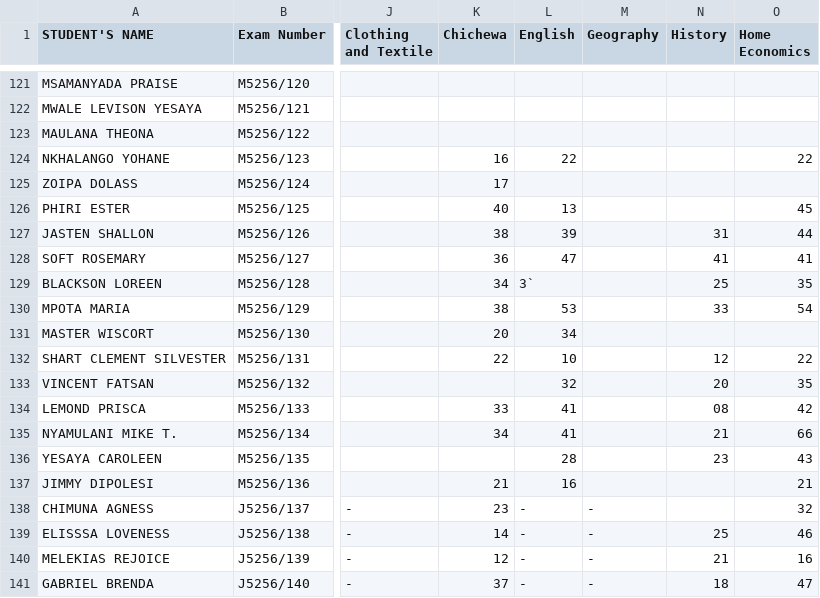
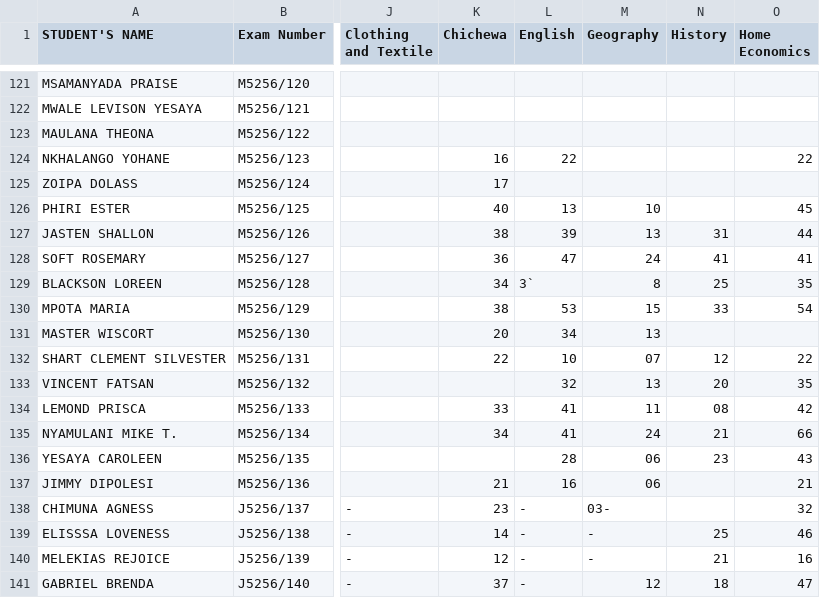
Before and after one commit to enitac/c1, a CSV file: form1.csv, drawn as a sheet; only a part is shown, gaps mark what is left out; the diff names each change by its address in the sheet, - before the commit and + after, or states it on an @@ line.

Commit message:
Update: form1 - Geography (5/9/2026, 1:42:41 AM)

```diff
--- a/form1.csv
+++ b/form1.csv
-M126 (Geography): (empty)
+M126 (Geography): 10
-M127 (Geography): (empty)
+M127 (Geography): 13
-M128 (Geography): (empty)
+M128 (Geography): 24
-M129 (Geography): (empty)
+M129 (Geography): 8
-M130 (Geography): (empty)
+M130 (Geography): 15
-M131 (Geography): (empty)
+M131 (Geography): 13
-M132 (Geography): (empty)
+M132 (Geography): 07
-M133 (Geography): (empty)
+M133 (Geography): 13
-M134 (Geography): (empty)
+M134 (Geography): 11
-M135 (Geography): (empty)
+M135 (Geography): 24
-M136:M137 (Geography): (empty)
+M136:M137 (Geography): 06
-M138 (Geography): -
+M138 (Geography): 03-
-M141 (Geography): -
+M141 (Geography): 12
```
